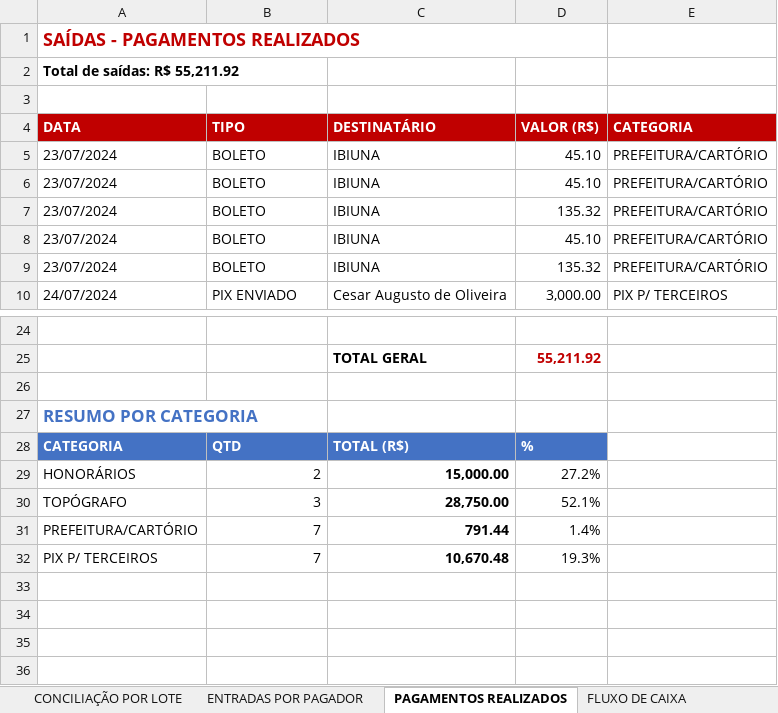
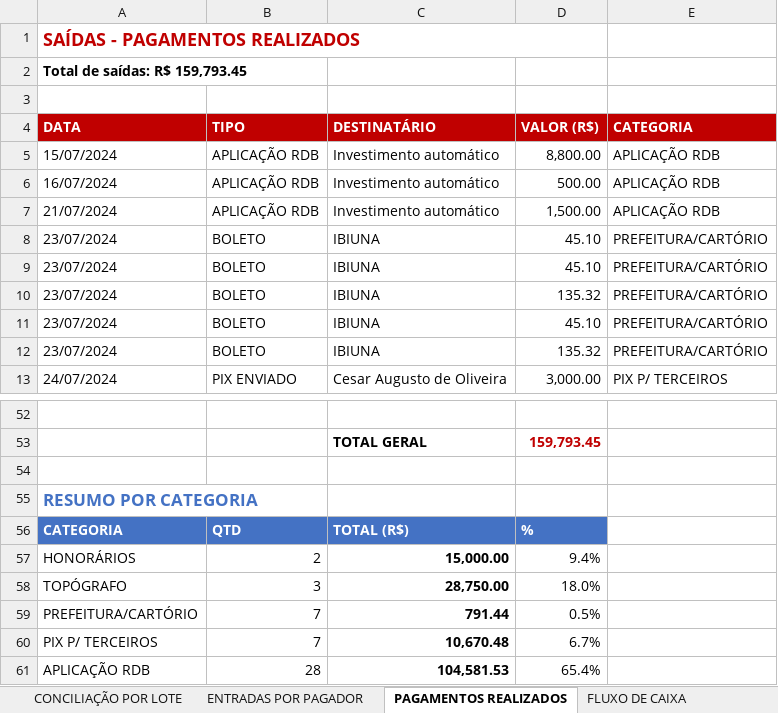
Before and after one commit to waniaccruz-bit/WANIA-CRUZ-REPOSITORIO, an Excel workbook: CONCILIACAO_COMPLETA_2024_2026.xlsx, sheet PAGAMENTOS REALIZADOS, drawn as a sheet; only a part is shown, gaps mark what is left out; values as stored, in another font and other column widths than the file's, no borders; addresses are those after the commit; the diff covers the shown part only; the diff names each change by its address in the sheet, - before the commit and + after, or states it on an @@ line.

```diff
--- a/CONCILIACAO_COMPLETA_2024_2026.xlsx (sheet PAGAMENTOS REALIZADOS)
+++ b/CONCILIACAO_COMPLETA_2024_2026.xlsx (sheet PAGAMENTOS REALIZADOS)
-A2 (DATA): Total de saídas: R$ 55,211.92
+A2 (DATA): Total de saídas: R$ 159,793.45
+row 5: 15/07/2024 | APLICAÇÃO RDB | Investimento automático | 8,800.00 | APLICAÇÃO RDB
+row 6: 16/07/2024 | APLICAÇÃO RDB | Investimento automático | 500.00 | APLICAÇÃO RDB
+row 7: 21/07/2024 | APLICAÇÃO RDB | Investimento automático | 1,500.00 | APLICAÇÃO RDB
-D53 (VALOR (R$)): 55,211.92
+D53 (VALOR (R$)): 159,793.45
-D57 (VALOR (R$)): 27.2%
+D57 (VALOR (R$)): 9.4%
-D58 (VALOR (R$)): 52.1%
+D58 (VALOR (R$)): 18.0%
-D59 (VALOR (R$)): 1.4%
+D59 (VALOR (R$)): 0.5%
-D60 (VALOR (R$)): 19.3%
+D60 (VALOR (R$)): 6.7%
+row 61: APLICAÇÃO RDB | 28 | 104,581.53 | 65.4%
```
Also changed, not shown: 25 added rows elsewhere in this sheet, sheet FLUXO DE CAIXA, other sheet tabs.
